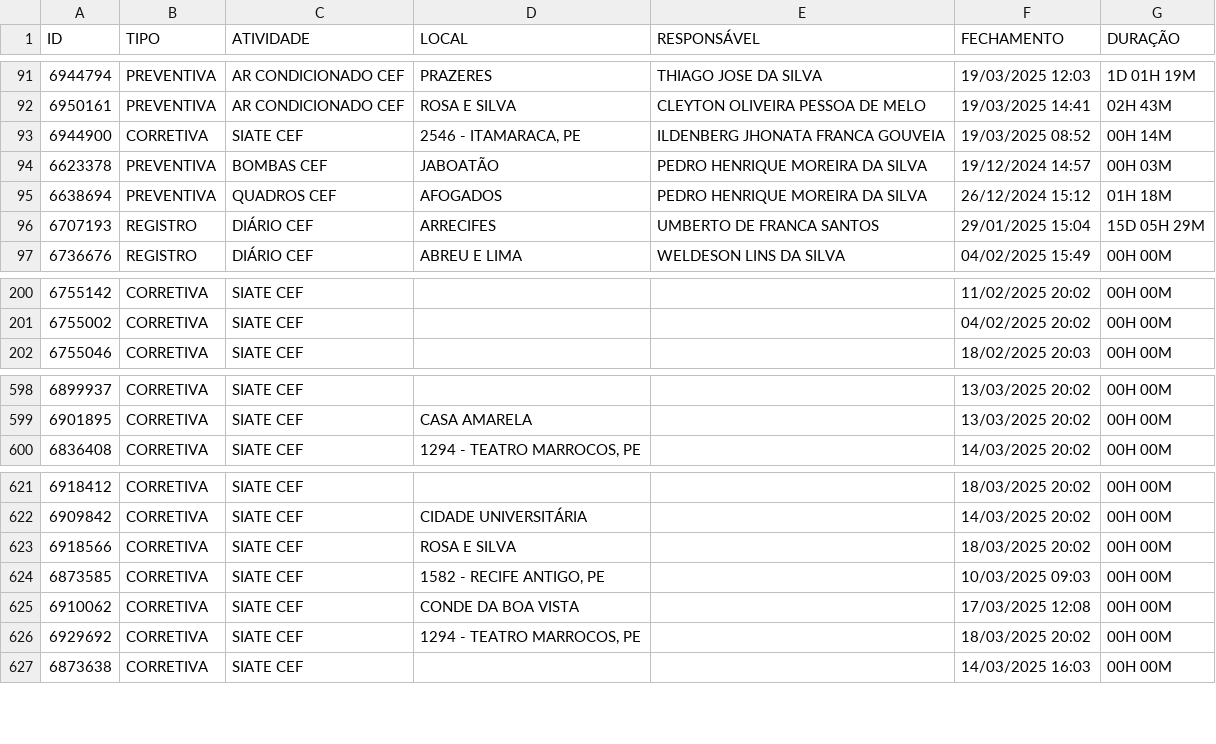
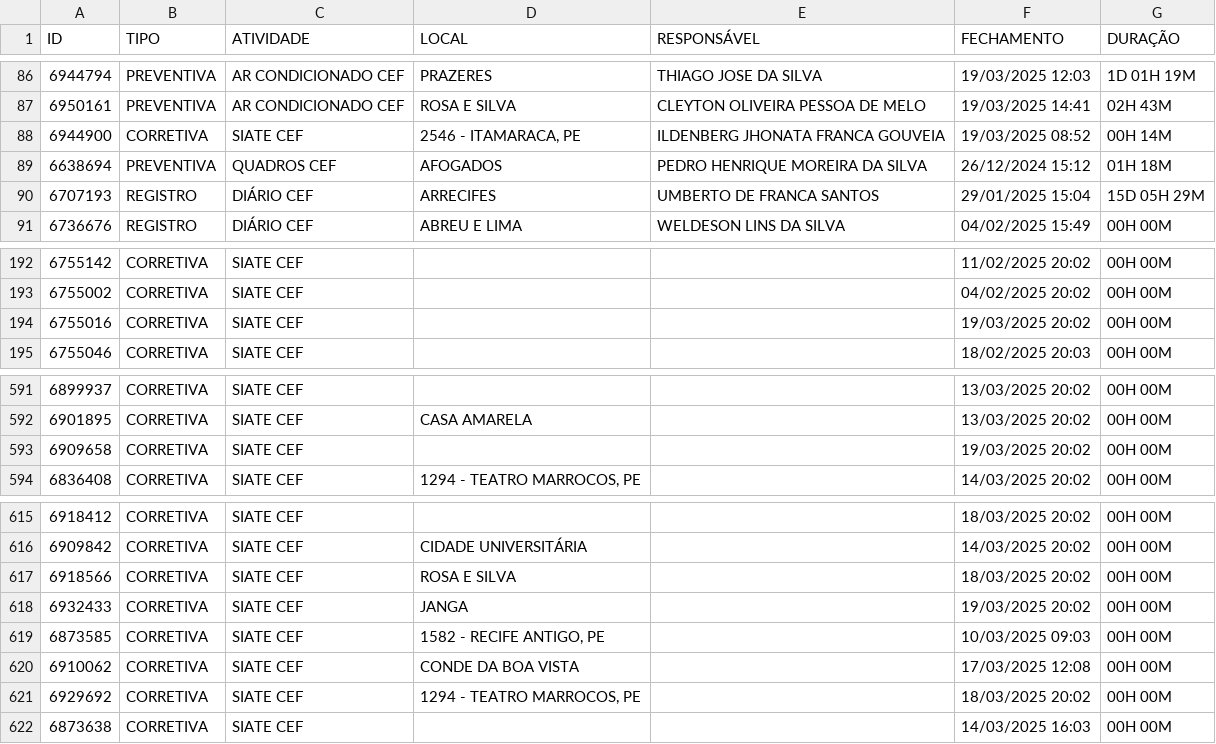
Before and after one commit to m1caelvr/BOT_CEF, a CSV file: data/dados.csv, drawn as a sheet; only a part is shown, gaps mark what is left out; removed rows and columns are numbered as before the commit, all else as after; the diff covers the shown part only; the diff names each change by its address in the sheet, - before the commit and + after, or states it on an @@ line.

```diff
--- a/data/dados.csv
+++ b/data/dados.csv
-row 94: 6623378 | PREVENTIVA | BOMBAS CEF | JABOATÃO | PEDRO HENRIQUE MOREIRA DA SILVA | 19/12/2024 14:57 | 00H 03M
+row 194: 6755016 | CORRETIVA | SIATE CEF |  |  | 19/03/2025 20:02 | 00H 00M
+row 593: 6909658 | CORRETIVA | SIATE CEF |  |  | 19/03/2025 20:02 | 00H 00M
+row 618: 6932433 | CORRETIVA | SIATE CEF | JANGA |  | 19/03/2025 20:02 | 00H 00M
```
Also changed, not shown: 5 added rows and 7 removed rows elsewhere in this file.
